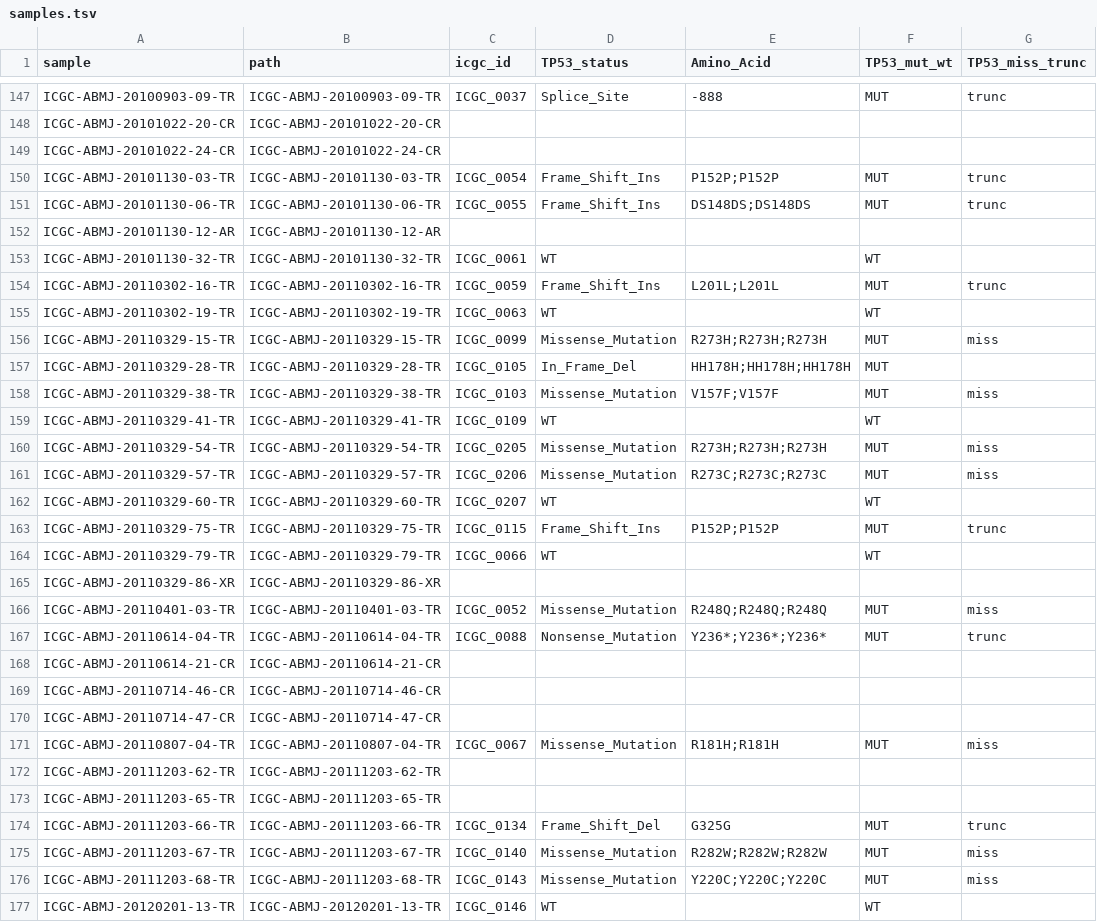
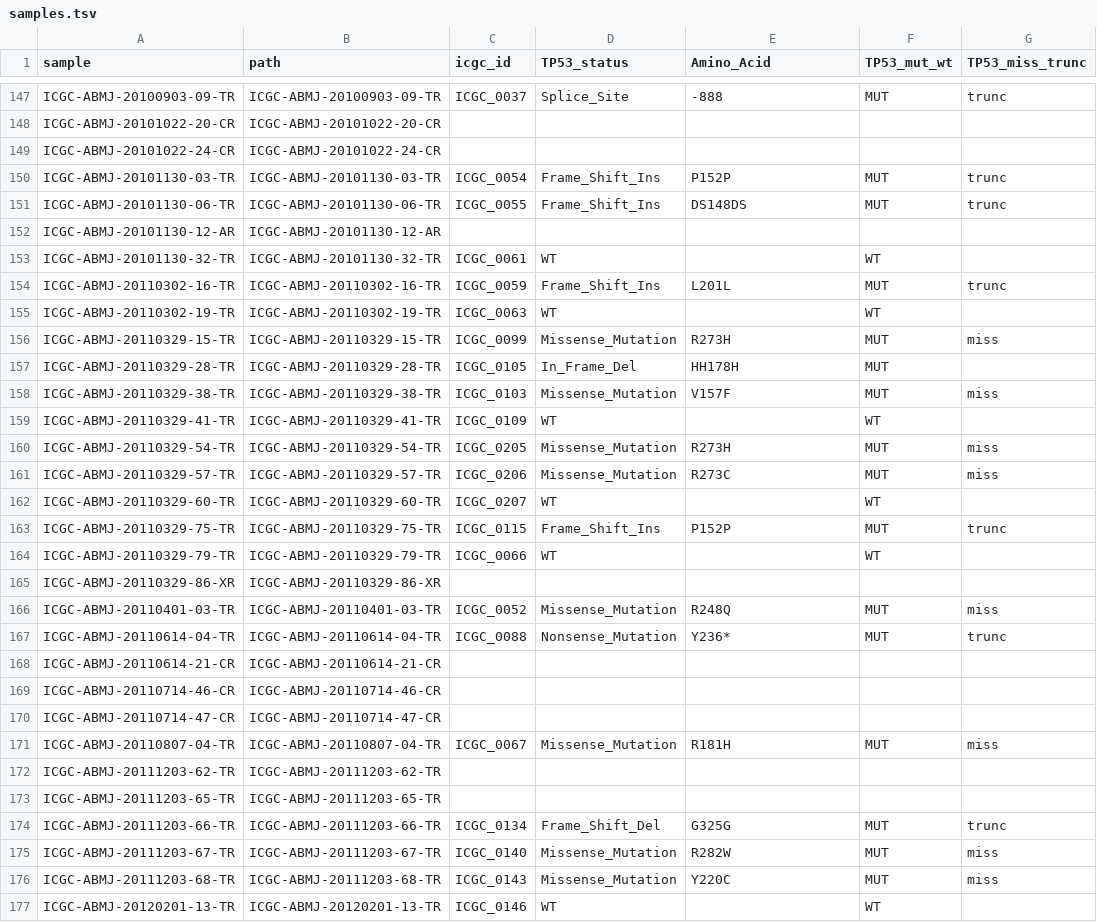
Before and after one commit to alexpenson/pancreatic-patients, a TSV file: samples.tsv, drawn as a sheet; only a part is shown, gaps mark what is left out; the diff covers the shown part only; the diff names each change by its address in the sheet, - before the commit and + after, or states it on an @@ line.

Commit message:
dedup AA

```diff
--- a/samples.tsv
+++ b/samples.tsv
-E150 (Amino_Acid): P152P;P152P
+E150 (Amino_Acid): P152P
-E151 (Amino_Acid): DS148DS;DS148DS
+E151 (Amino_Acid): DS148DS
-E154 (Amino_Acid): L201L;L201L
+E154 (Amino_Acid): L201L
-E156 (Amino_Acid): R273H;R273H;R273H
+E156 (Amino_Acid): R273H
-E157 (Amino_Acid): HH178H;HH178H;HH178H
+E157 (Amino_Acid): HH178H
-E158 (Amino_Acid): V157F;V157F
+E158 (Amino_Acid): V157F
-E160 (Amino_Acid): R273H;R273H;R273H
+E160 (Amino_Acid): R273H
-E161 (Amino_Acid): R273C;R273C;R273C
+E161 (Amino_Acid): R273C
-E163 (Amino_Acid): P152P;P152P
+E163 (Amino_Acid): P152P
-E166 (Amino_Acid): R248Q;R248Q;R248Q
+E166 (Amino_Acid): R248Q
-E167 (Amino_Acid): Y236*;Y236*;Y236*
+E167 (Amino_Acid): Y236*
-E171 (Amino_Acid): R181H;R181H
+E171 (Amino_Acid): R181H
-E175 (Amino_Acid): R282W;R282W;R282W
+E175 (Amino_Acid): R282W
-E176 (Amino_Acid): Y220C;Y220C;Y220C
+E176 (Amino_Acid): Y220C
```
Also changed, not shown: 40 edited cells elsewhere in this file.
